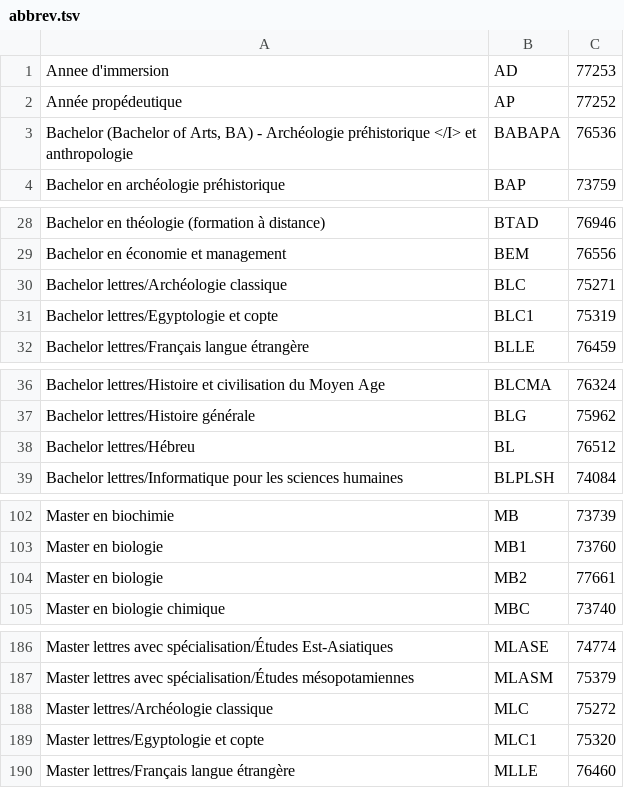
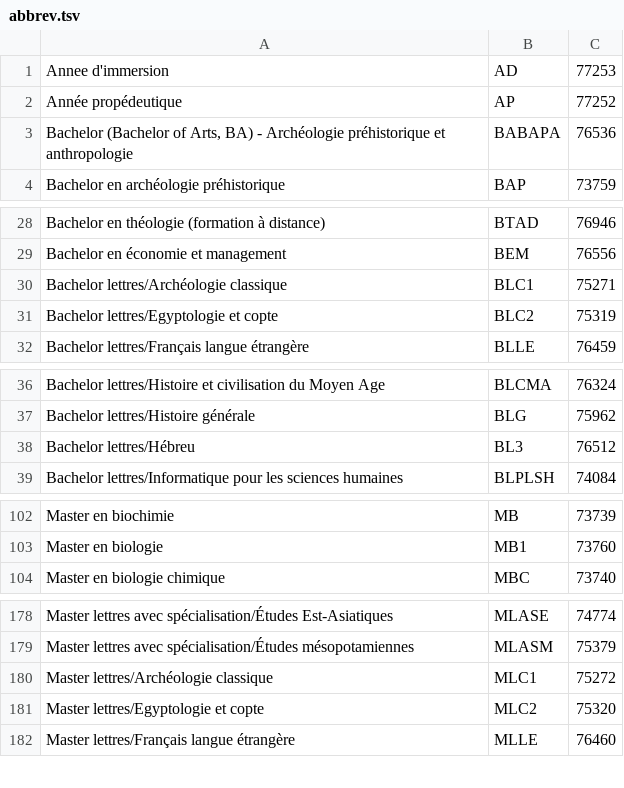
Before and after one commit to David-Kyrat/Course-Description-Automation, a TSV file: res/abbrev.tsv, drawn as a sheet; only a part is shown, gaps mark what is left out; the diff covers the shown part only.

```diff
--- a/res/abbrev.tsv
+++ b/res/abbrev.tsv
@@ -2,3 +2,3 @@ Annee d'immersion	AD	77253
 Année propédeutique	AP	77252
-Bachelor (Bachelor of Arts, BA) - Archéologie préhistorique </I> et anthropologie	BABAPA	76536
+Bachelor (Bachelor of Arts, BA) - Archéologie préhistorique et anthropologie	BABAPA	76536
 Bachelor en archéologie préhistorique	BAP	73759
@@ -29,4 +29,4 @@ Bachelor en théologie (formation à distance)	BTAD	76946
 Bachelor en économie et management	BEM	76556
-Bachelor lettres/Archéologie classique	BLC	75271
-Bachelor lettres/Egyptologie et copte	BLC1	75319
+Bachelor lettres/Archéologie classique	BLC1	75271
+Bachelor lettres/Egyptologie et copte	BLC2	75319
 Bachelor lettres/Français langue étrangère	BLLE	76459
@@ -37,3 +37,3 @@ Bachelor lettres/Histoire et civilisation du Moyen Age	BLCMA	76324
 Bachelor lettres/Histoire générale	BLG	75962
-Bachelor lettres/Hébreu	BL	76512
+Bachelor lettres/Hébreu	BL3	76512
 Bachelor lettres/Informatique pour les sciences humaines	BLPLSH	74084
@@ -103,3 +103,2 @@ Master en biochimie	MB	73739
 Master en biologie	MB1	73760
-Master en biologie	MB2	77661
 Master en biologie chimique	MBC	73740
@@ -187,4 +179,4 @@ Master lettres avec spécialisation/Études Est-Asiatiques	MLASE	74774
 Master lettres avec spécialisation/Études mésopotamiennes	MLASM	75379
-Master lettres/Archéologie classique	MLC	75272
-Master lettres/Egyptologie et copte	MLC1	75320
+Master lettres/Archéologie classique	MLC1	75272
+Master lettres/Egyptologie et copte	MLC2	75320
 Master lettres/Français langue étrangère	MLLE	76460
```
Also changed, not shown: 7 removed rows and 23 edited cells elsewhere in this file, 2 other files.
